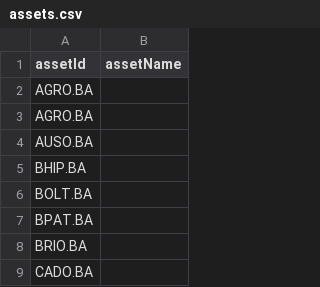
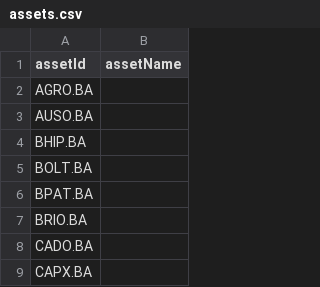
Before and after one commit to xnan-dev/horus-marketpoll, a CSV file: content/poll/YahooFinance/MervalAccionesGeneral/assets.csv, drawn as a sheet; only a part is shown; the shorter side is filled out with more unchanged rows; the diff names each change by its address in the sheet, - before the commit and + after, or states it on an @@ line.

Commit message:
fixed repeated asset

```diff
--- a/content/poll/YahooFinance/MervalAccionesGeneral/assets.csv
+++ b/content/poll/YahooFinance/MervalAccionesGeneral/assets.csv
-row 3: AGRO.BA
```
